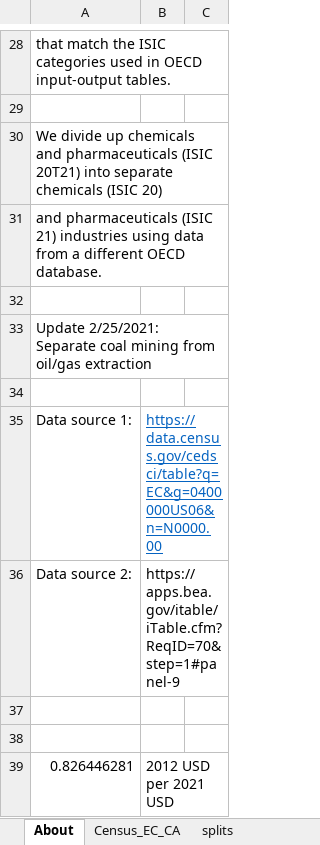
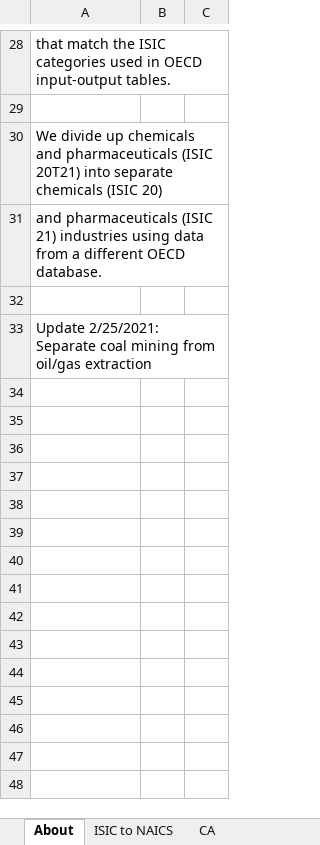
Before and after one commit to EnergyInnovation/eps-california, an Excel workbook: InputData/io-model/BEbIC/BAU Employment by ISIC Code.xlsx, sheet About, drawn as a sheet; only a part is shown, gaps mark what is left out; values as stored, in another font and other column widths than the file's, no borders; the diff names each change by its address in the sheet, - before the commit and + after, or states it on an @@ line.

```diff
--- a/InputData/io-model/BEbIC/BAU Employment by ISIC Code.xlsx (sheet About)
+++ b/InputData/io-model/BEbIC/BAU Employment by ISIC Code.xlsx (sheet About)
+sheet tab: ISIC to NAICS
+sheet tab: CA
-row 34: (empty)
-row 35: Data source 1: | https://data.census.gov/cedsci/table?q=EC&g=0400000US06&n=N0000.00
-row 36: Data source 2: | https://apps.bea.gov/itable/iTable.cfm?ReqID=70&step=1#panel-9
-row 37: (empty)
-row 38: (empty)
-row 39: 0.826446281 | 2012 USD per 2021 USD
```
Also changed, not shown: sheet summary, sheet employment, sheet BEbIC, other sheet tabs, InputData/io-model/BObIC/BAU Output by ISIC Code.xlsx, 5 other files.
